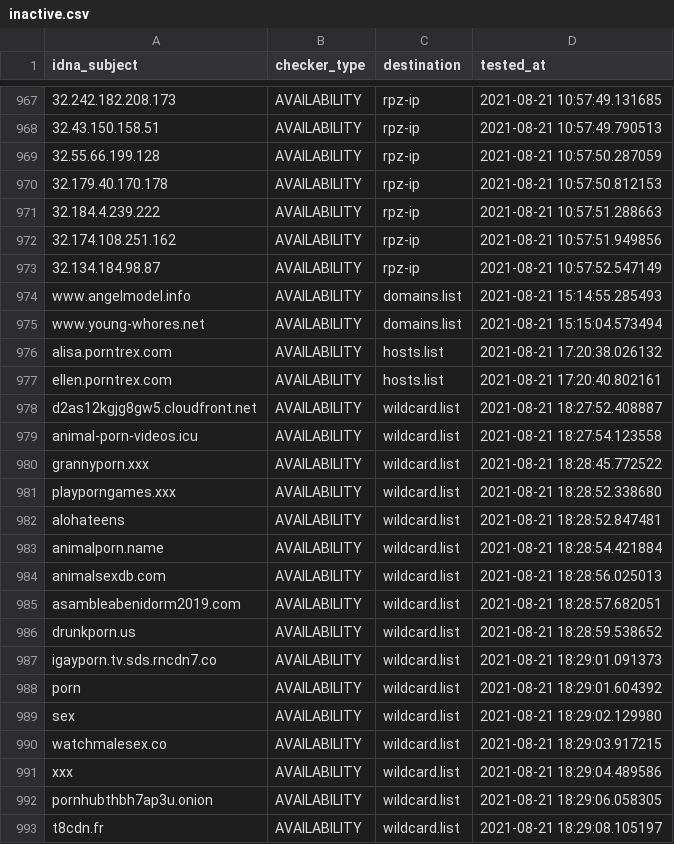
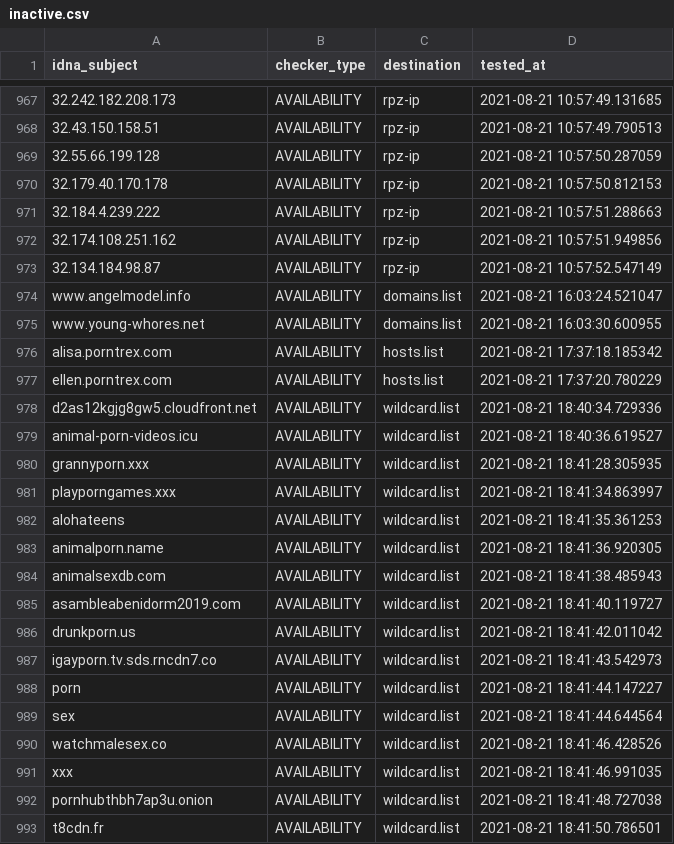
Before and after one commit to porn-records/Porn-Records, a CSV file: .pyfunceble/inactive.csv, drawn as a sheet; only a part is shown, gaps mark what is left out; the diff names each change by its address in the sheet, - before the commit and + after, or states it on an @@ line.

```diff
--- a/.pyfunceble/inactive.csv
+++ b/.pyfunceble/inactive.csv
-D974 (tested_at): 2021-08-21 15:14:55.285493
+D974 (tested_at): 2021-08-21 16:03:24.521047
-D975 (tested_at): 2021-08-21 15:15:04.573494
+D975 (tested_at): 2021-08-21 16:03:30.600955
-D976 (tested_at): 2021-08-21 17:20:38.026132
+D976 (tested_at): 2021-08-21 17:37:18.185342
-D977 (tested_at): 2021-08-21 17:20:40.802161
+D977 (tested_at): 2021-08-21 17:37:20.780229
-D978 (tested_at): 2021-08-21 18:27:52.408887
+D978 (tested_at): 2021-08-21 18:40:34.729336
-D979 (tested_at): 2021-08-21 18:27:54.123558
+D979 (tested_at): 2021-08-21 18:40:36.619527
-D980 (tested_at): 2021-08-21 18:28:45.772522
+D980 (tested_at): 2021-08-21 18:41:28.305935
-D981 (tested_at): 2021-08-21 18:28:52.338680
+D981 (tested_at): 2021-08-21 18:41:34.863997
-D982 (tested_at): 2021-08-21 18:28:52.847481
+D982 (tested_at): 2021-08-21 18:41:35.361253
-D983 (tested_at): 2021-08-21 18:28:54.421884
+D983 (tested_at): 2021-08-21 18:41:36.920305
-D984 (tested_at): 2021-08-21 18:28:56.025013
+D984 (tested_at): 2021-08-21 18:41:38.485943
-D985 (tested_at): 2021-08-21 18:28:57.682051
+D985 (tested_at): 2021-08-21 18:41:40.119727
-D986 (tested_at): 2021-08-21 18:28:59.538652
+D986 (tested_at): 2021-08-21 18:41:42.011042
-D987 (tested_at): 2021-08-21 18:29:01.091373
+D987 (tested_at): 2021-08-21 18:41:43.542973
-D988 (tested_at): 2021-08-21 18:29:01.604392
+D988 (tested_at): 2021-08-21 18:41:44.147227
-D989 (tested_at): 2021-08-21 18:29:02.129980
+D989 (tested_at): 2021-08-21 18:41:44.644564
-D990 (tested_at): 2021-08-21 18:29:03.917215
+D990 (tested_at): 2021-08-21 18:41:46.428526
-D991 (tested_at): 2021-08-21 18:29:04.489586
+D991 (tested_at): 2021-08-21 18:41:46.991035
-D992 (tested_at): 2021-08-21 18:29:06.058305
+D992 (tested_at): 2021-08-21 18:41:48.727038
-D993 (tested_at): 2021-08-21 18:29:08.105197
+D993 (tested_at): 2021-08-21 18:41:50.786501
```
Also changed, not shown: .pyfunceble/whois.csv, 53 other files.
